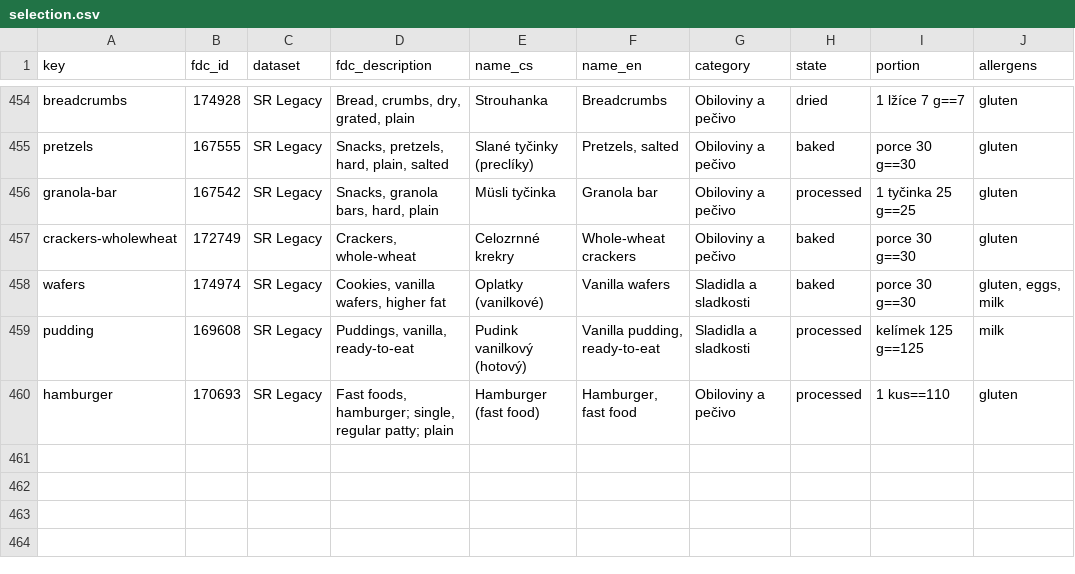
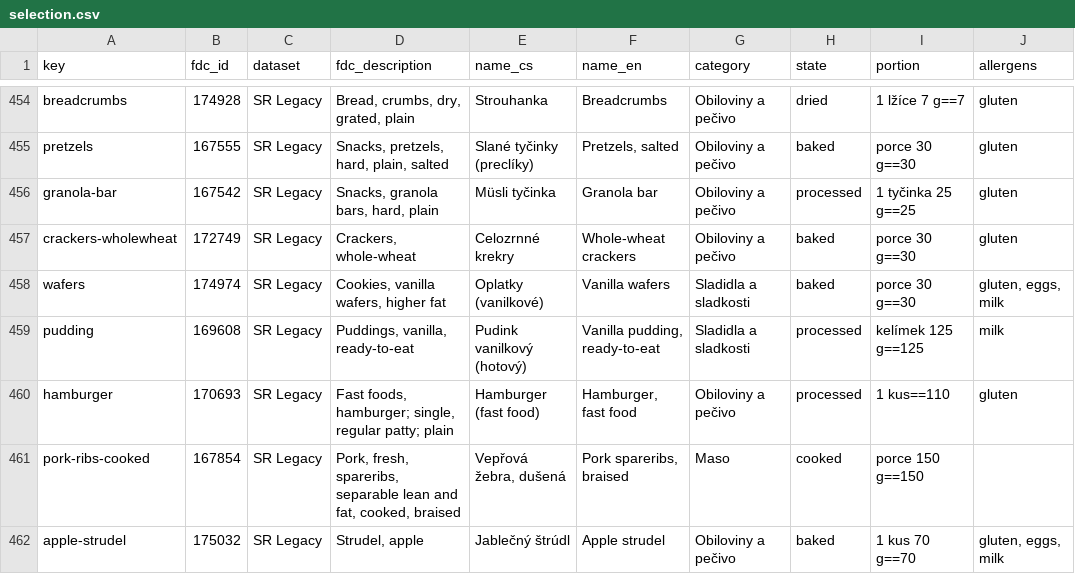
Before and after one commit to Miskus111/BETTER-LIVE-WEB-, a CSV file: scripts/foods/selection.csv, drawn as a sheet; only a part is shown, gaps mark what is left out.

```diff
--- a/scripts/foods/selection.csv
+++ b/scripts/foods/selection.csv
@@ -460 +460,3 @@ pudding,169608,SR Legacy,"Puddings, vanilla, ready-to-eat",Pudink vanilkový (ho
 hamburger,170693,SR Legacy,"Fast foods, hamburger; single, regular patty; plain",Hamburger (fast food),"Hamburger, fast food",Obiloviny a pečivo,processed,1 kus==110,gluten
+pork-ribs-cooked,167854,SR Legacy,"Pork, fresh, spareribs, separable lean and fat, cooked, braised","Vepřová žebra, dušená","Pork spareribs, braised",Maso,cooked,porce 150 g==150,
+apple-strudel,175032,SR Legacy,"Strudel, apple",Jablečný štrúdl,Apple strudel,Obiloviny a pečivo,baked,1 kus 70 g==70,"gluten, eggs, milk"
```
Also changed, not shown: 9 other files.
